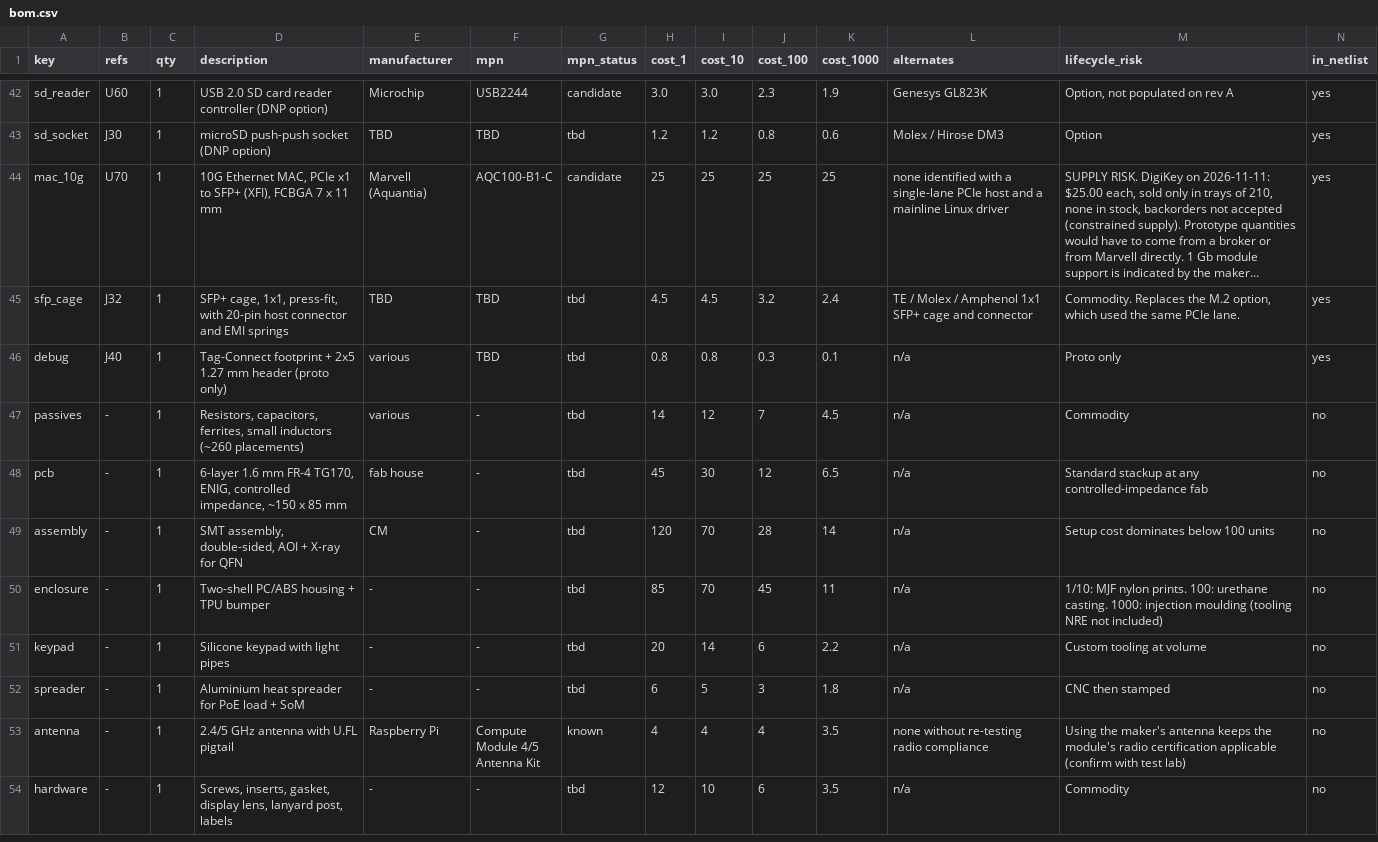
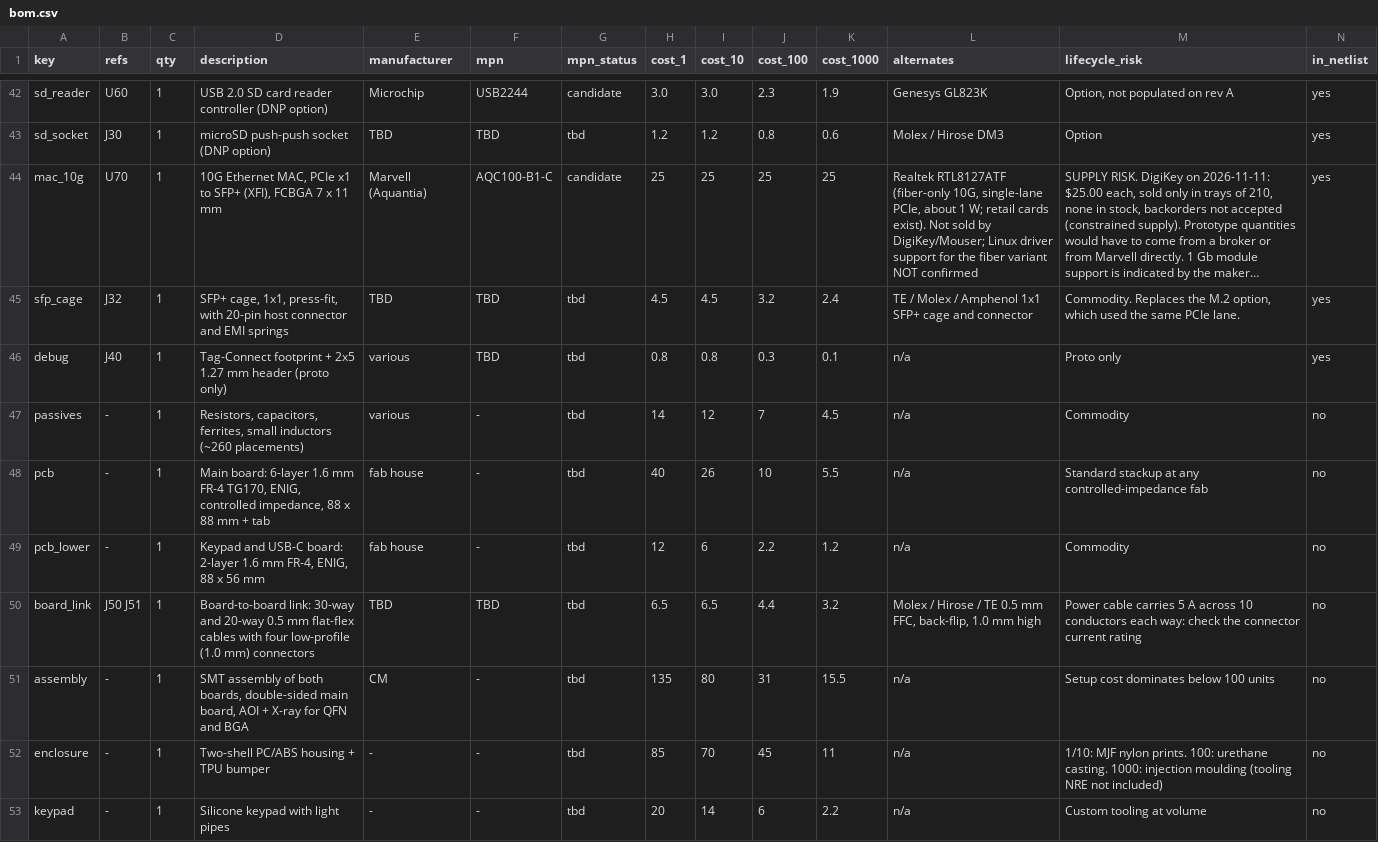
Before and after one commit to migtam628/NetScope, a CSV file: hardware/bom/bom.csv, drawn as a sheet; only a part is shown, gaps mark what is left out; the shorter side is filled out with more unchanged rows; long unchanged cells end in …; addresses are those after the commit; the diff names each change by its address in the sheet, - before the commit and + after, or states it on an @@ line.

```diff
--- a/hardware/bom/bom.csv
+++ b/hardware/bom/bom.csv
-L44 (alternates): none identified with a single-lane PCIe host and a mainline Linux driver
+L44 (alternates): Realtek RTL8127ATF (fiber-only 10G, single-lane PCIe, about 1 W; retail cards exist). Not sold by DigiKey/Mouser; Linux driver support for the fiber variant NOT confirmed
-D48 (description): 6-layer 1.6 mm FR-4 TG170, ENIG, controlled impedance, ~150 x 85 mm
+D48 (description): Main board: 6-layer 1.6 mm FR-4 TG170, ENIG, controlled impedance, 88 x 88 mm + tab
-H48 (cost_1): 45
+H48 (cost_1): 40
-I48 (cost_10): 30
+I48 (cost_10): 26
-J48 (cost_100): 12
+J48 (cost_100): 10
-K48 (cost_1000): 6.5
+K48 (cost_1000): 5.5
+row 49: pcb_lower | - | 1 | Keypad and USB-C board: 2-layer 1.6 mm FR-4, ENIG, 88 x 56 mm | fab house | - | tbd | 12 | 6 | 2.2 | 1.2 | n/a | Commodity | no
+row 50: board_link | J50 J51 | 1 | Board-to-board link: 30-way and 20-way 0.5 mm flat-flex cables with four low-profile (1.0 mm) connectors | TBD | TBD | tbd | 6.5 | 6.5 | 4.4 | 3.2 | Molex / Hirose / TE 0.5 mm FFC, back-flip, 1.0 mm high | Power cable carries 5 A across 10 conductors each way: check the connector current rating | no
-D51 (description): SMT assembly, double-sided, AOI + X-ray for QFN
+D51 (description): SMT assembly of both boards, double-sided main board, AOI + X-ray for QFN and BGA
-H51 (cost_1): 120
+H51 (cost_1): 135
-I51 (cost_10): 70
+I51 (cost_10): 80
-J51 (cost_100): 28
+J51 (cost_100): 31
-K51 (cost_1000): 14
+K51 (cost_1000): 15.5
```
Also changed, not shown: 10 other files.
